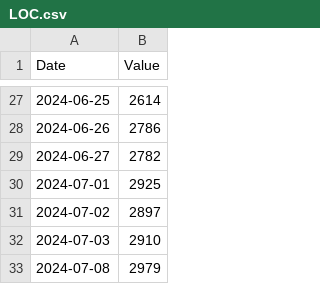
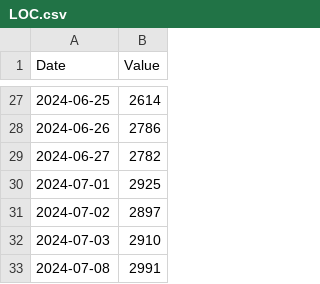
Before and after one commit to ebasconp/classeine, a CSV file: code/LOC.csv, drawn as a sheet; only a part is shown, gaps mark what is left out.

```diff
--- a/code/LOC.csv
+++ b/code/LOC.csv
@@ -32,2 +32,2 @@ Date,Value
 2024-07-03,2910
-2024-07-08,2979
+2024-07-08,2991
```
Also changed, not shown: 5 other files.
